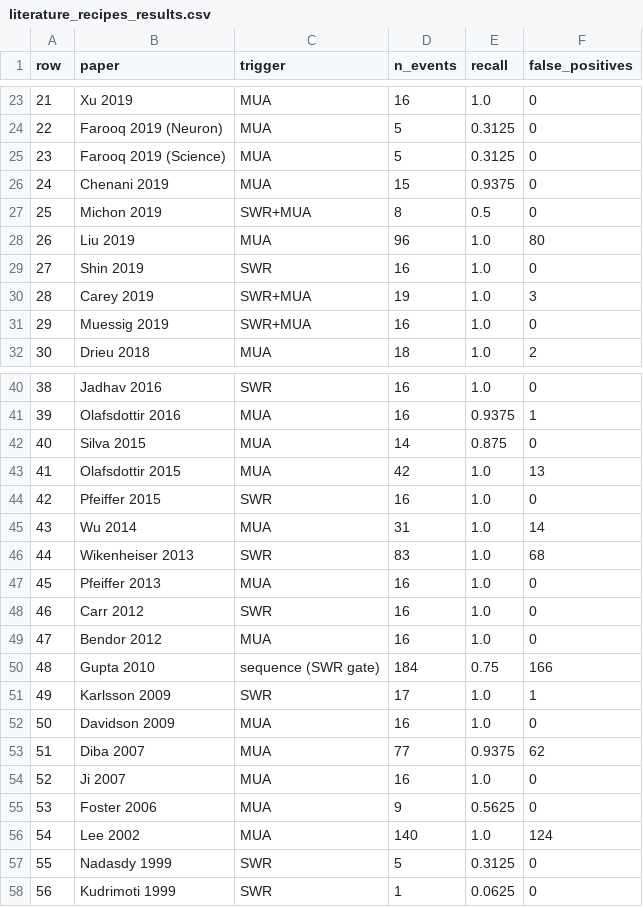
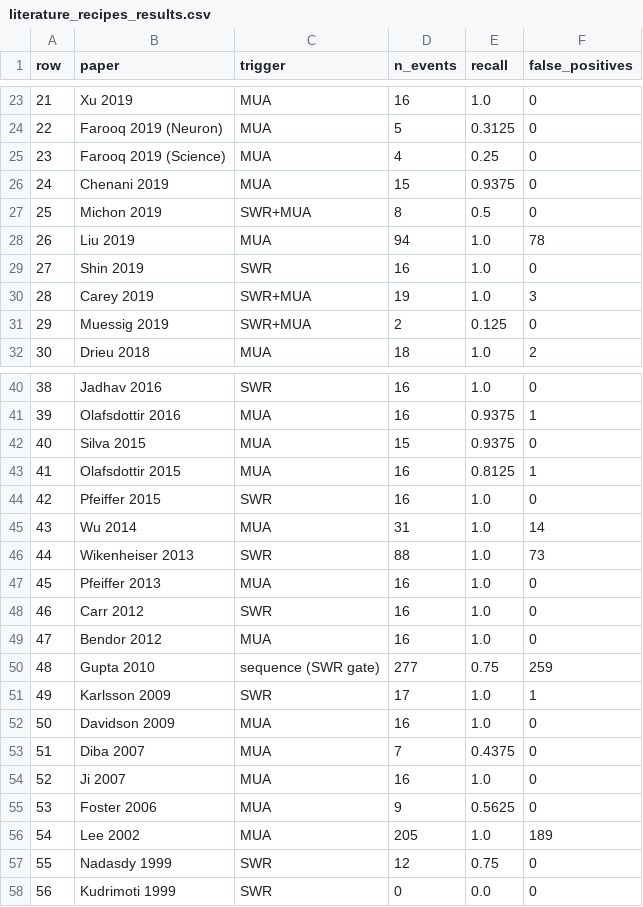
Before and after one commit to Eden-Kramer-Lab/ripple_detection, a CSV file: examples/literature_recipes_results.csv, drawn as a sheet; only a part is shown, gaps mark what is left out; the diff covers the shown part only.

```diff
--- a/examples/literature_recipes_results.csv
+++ b/examples/literature_recipes_results.csv
@@ -24,9 +24,9 @@ row,paper,trigger,n_events,recall,false_positives
 22,Farooq 2019 (Neuron),MUA,5,0.3125,0
-23,Farooq 2019 (Science),MUA,5,0.3125,0
+23,Farooq 2019 (Science),MUA,4,0.25,0
 24,Chenani 2019,MUA,15,0.9375,0
 25,Michon 2019,SWR+MUA,8,0.5,0
-26,Liu 2019,MUA,96,1.0,80
+26,Liu 2019,MUA,94,1.0,78
 27,Shin 2019,SWR,16,1.0,0
 28,Carey 2019,SWR+MUA,19,1.0,3
-29,Muessig 2019,SWR+MUA,16,1.0,0
+29,Muessig 2019,SWR+MUA,2,0.125,0
 30,Drieu 2018,MUA,18,1.0,2
@@ -41,7 +41,7 @@ row,paper,trigger,n_events,recall,false_positives
 39,Olafsdottir 2016,MUA,16,0.9375,1
-40,Silva 2015,MUA,14,0.875,0
-41,Olafsdottir 2015,MUA,42,1.0,13
+40,Silva 2015,MUA,15,0.9375,0
+41,Olafsdottir 2015,MUA,16,0.8125,1
 42,Pfeiffer 2015,SWR,16,1.0,0
 43,Wu 2014,MUA,31,1.0,14
-44,Wikenheiser 2013,SWR,83,1.0,68
+44,Wikenheiser 2013,SWR,88,1.0,73
 45,Pfeiffer 2013,MUA,16,1.0,0
@@ -49,10 +49,10 @@ row,paper,trigger,n_events,recall,false_positives
 47,Bendor 2012,MUA,16,1.0,0
-48,Gupta 2010,sequence (SWR gate),184,0.75,166
+48,Gupta 2010,sequence (SWR gate),277,0.75,259
 49,Karlsson 2009,SWR,17,1.0,1
 50,Davidson 2009,MUA,16,1.0,0
-51,Diba 2007,MUA,77,0.9375,62
+51,Diba 2007,MUA,7,0.4375,0
 52,Ji 2007,MUA,16,1.0,0
 53,Foster 2006,MUA,9,0.5625,0
-54,Lee 2002,MUA,140,1.0,124
-55,Nadasdy 1999,SWR,5,0.3125,0
-56,Kudrimoti 1999,SWR,1,0.0625,0
+54,Lee 2002,MUA,205,1.0,189
+55,Nadasdy 1999,SWR,12,0.75,0
+56,Kudrimoti 1999,SWR,0,0.0,0
```
Also changed, not shown: 4 edited cells elsewhere in this file, 2 other files.
